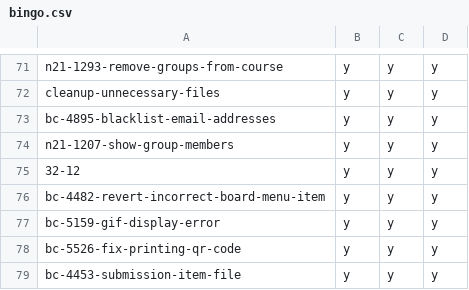
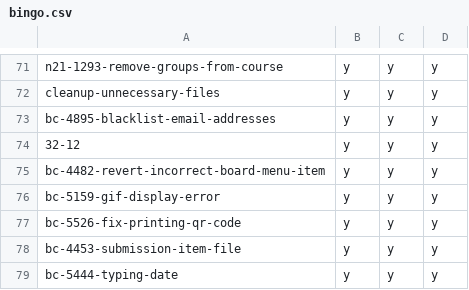
Before and after one commit to hpi-schul-cloud/dof_bingo, a CSV file: bingo.csv, drawn as a sheet; only a part is shown, gaps mark what is left out; the shorter side is filled out with more unchanged rows; the diff names each change by its address in the sheet, - before the commit and + after, or states it on an @@ line.

Commit message:
removed n21-1207-show-group-members on behalf of tbd

```diff
--- a/bingo.csv
+++ b/bingo.csv
-row 74: n21-1207-show-group-members | y | y | y
```
